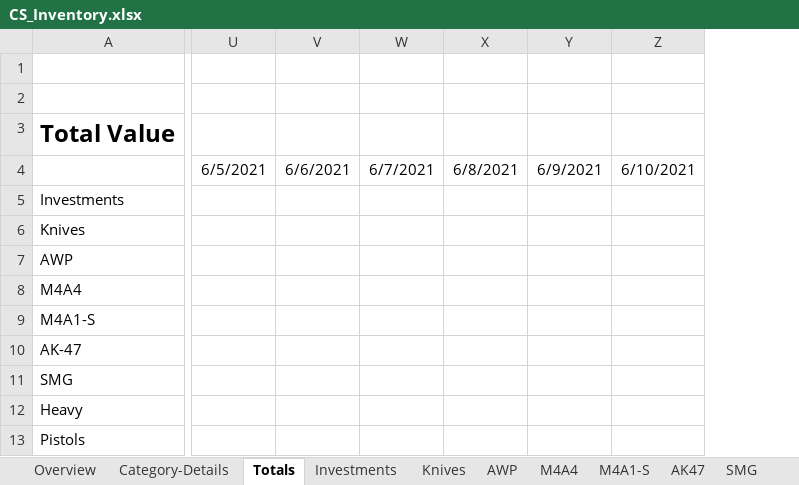
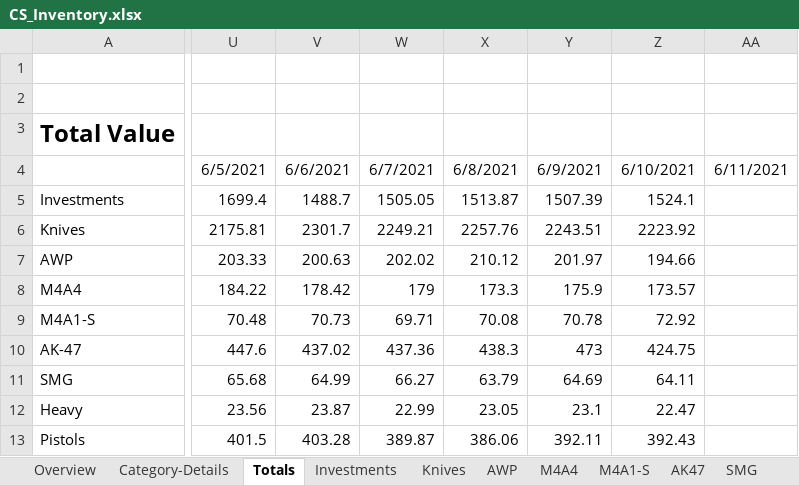
Before and after one commit to oli987654/Privat, an Excel workbook: CS_Inventory.xlsx, sheet Totals, drawn as a sheet; only a part is shown, gaps mark what is left out; values as stored, in another font and other column widths than the file's, no borders; removed rows and columns are numbered as before the commit, all else as after; the diff covers the shown part only; the diff names each change by its address in the sheet, - before the commit and + after, or states it on an @@ line.

```diff
--- a/CS_Inventory.xlsx (sheet Totals)
+++ b/CS_Inventory.xlsx (sheet Totals)
-column U, row 4: 6/5/2021
-column V, row 4: 6/6/2021
-column W, row 4: 6/7/2021
-column X, row 4: 6/8/2021
-column Y, row 4: 6/9/2021
-column Z, row 4: 6/10/2021
+column U, rows 4-13: 6/5/2021 | 1699.4 | 2175.81 | 203.33 | 184.22 | 70.48 | 447.6 | 65.68 | 23.56 | 401.5
+column V, rows 4-13: 6/6/2021 | 1488.7 | 2301.7 | 200.63 | 178.42 | 70.73 | 437.02 | 64.99 | 23.87 | 403.28
+column W, rows 4-13: 6/7/2021 | 1505.05 | 2249.21 | 202.02 | 179 | 69.71 | 437.36 | 66.27 | 22.99 | 389.87
+column X, rows 4-13: 6/8/2021 | 1513.87 | 2257.76 | 210.12 | 173.3 | 70.08 | 438.3 | 63.79 | 23.05 | 386.06
+column Y, rows 4-13: 6/9/2021 | 1507.39 | 2243.51 | 201.97 | 175.9 | 70.78 | 473 | 64.69 | 23.1 | 392.11
+column Z, rows 4-13: 6/10/2021 | 1524.1 | 2223.92 | 194.66 | 173.57 | 72.92 | 424.75 | 64.11 | 22.47 | 392.43
+column AA, row 4: 6/11/2021
```
Also changed, not shown: 50 added columns elsewhere in this sheet, sheet Investments, sheet M4A1-S, sheet Knives, sheet AK47, sheet AWP, sheet M4A4, 4 more sheets, formulas that keep their value, charts or pictures, Time_Spent_2021.xlsm, 2 other files.
